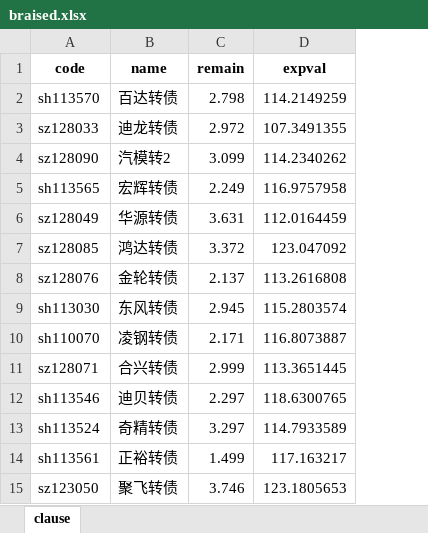
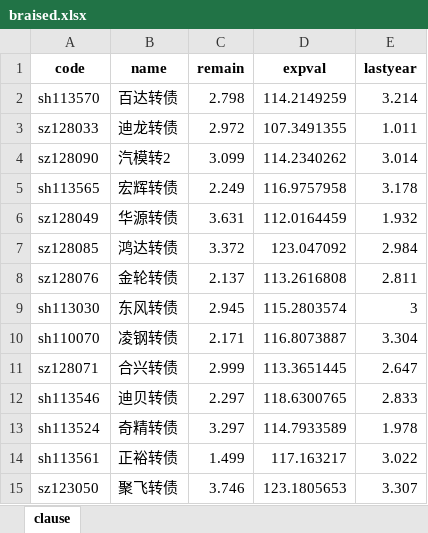
Before and after one commit to xiushu2012/Harpoon, an Excel workbook: braised.xlsx, sheet clause, drawn as a sheet; values as stored, in another font and other column widths than the file's, no borders; the diff names each change by its address in the sheet, - before the commit and + after, or states it on an @@ line.

```diff
--- a/braised.xlsx (sheet clause)
+++ b/braised.xlsx (sheet clause)
+column E (lastyear), rows 2-15: 3.214 | 1.011 | 3.014 | 3.178 | 1.932 | 2.984 | 2.811 | 3 | 3.304 | 2.647 | 2.833 | 1.978 | 3.022 | 3.307
```
Also changed, not shown: selected.xlsx, 2 other files.
